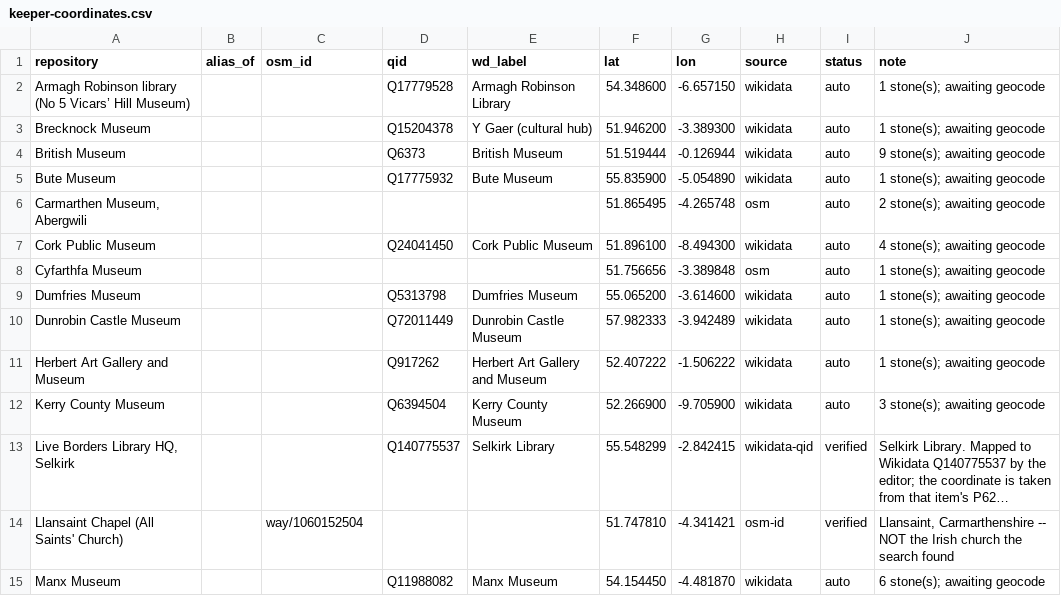
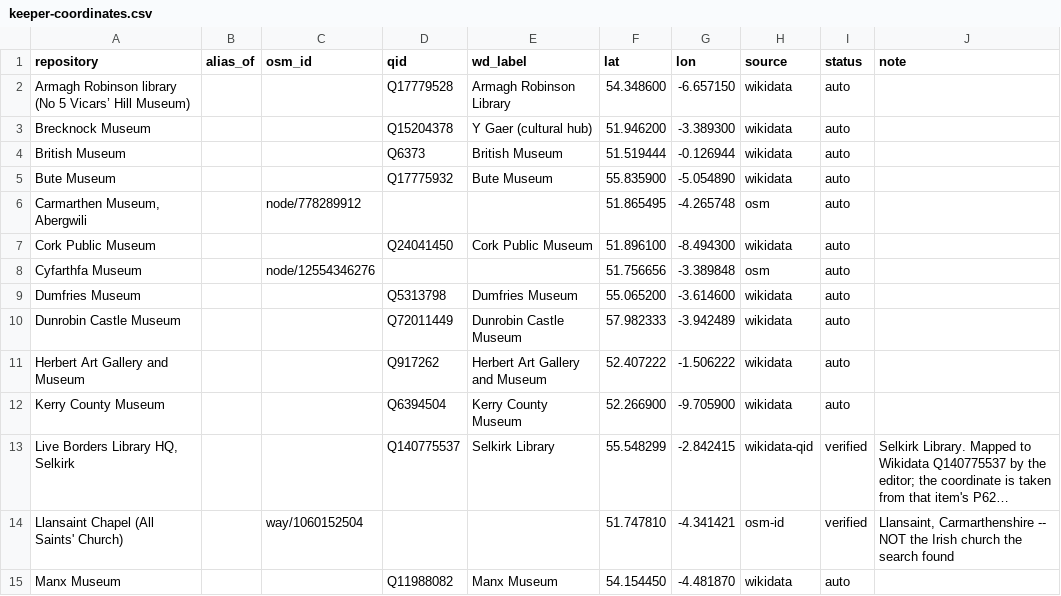
Before and after one commit to LinkedOpenOgham/tei--epidoc-crosswalk, a CSV file: reconciliation/keeper-coordinates.csv, drawn as a sheet; only a part is shown; long unchanged cells end in …; the diff covers the shown part only; the diff names each change by its address in the sheet, - before the commit and + after, or states it on an @@ line.

```diff
--- a/reconciliation/keeper-coordinates.csv
+++ b/reconciliation/keeper-coordinates.csv
-J2:J3 (note): 1 stone(s); awaiting geocode
+J2:J3 (note): (empty)
-J4 (note): 9 stone(s); awaiting geocode
+J4 (note): (empty)
-J5 (note): 1 stone(s); awaiting geocode
+J5 (note): (empty)
-C6 (osm_id): (empty)
+C6 (osm_id): node/778289912
-J6 (note): 2 stone(s); awaiting geocode
+J6 (note): (empty)
-J7 (note): 4 stone(s); awaiting geocode
+J7 (note): (empty)
-C8 (osm_id): (empty)
+C8 (osm_id): node/12554346276
-J8:J11 (note): 1 stone(s); awaiting geocode
+J8:J11 (note): (empty)
-J12 (note): 3 stone(s); awaiting geocode
+J12 (note): (empty)
-J15 (note): 6 stone(s); awaiting geocode
+J15 (note): (empty)
```
Also changed, not shown: 23 edited cells elsewhere in this file, 11 other files.
